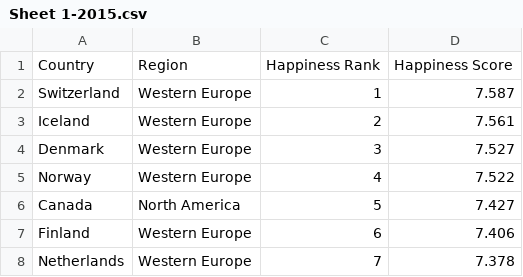
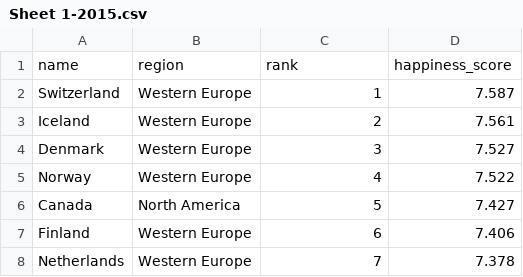
Before and after one commit to sarahtsige/Python-Flask-API, a CSV file: happiness/Sheet 1-2015.csv, drawn as a sheet; only a part is shown; removed rows and columns are numbered as before the commit, all else as after; the diff names each change by its address in the sheet, - before the commit and + after, or states it on an @@ line.

Commit message:
data added to postgresql

```diff
--- a/happiness/Sheet 1-2015.csv
+++ b/happiness/Sheet 1-2015.csv
-row 1: Country | Region | Happiness Rank | Happiness Score
+row 1: name | region | rank | happiness_score
```
Also changed, not shown: 2 other files.
